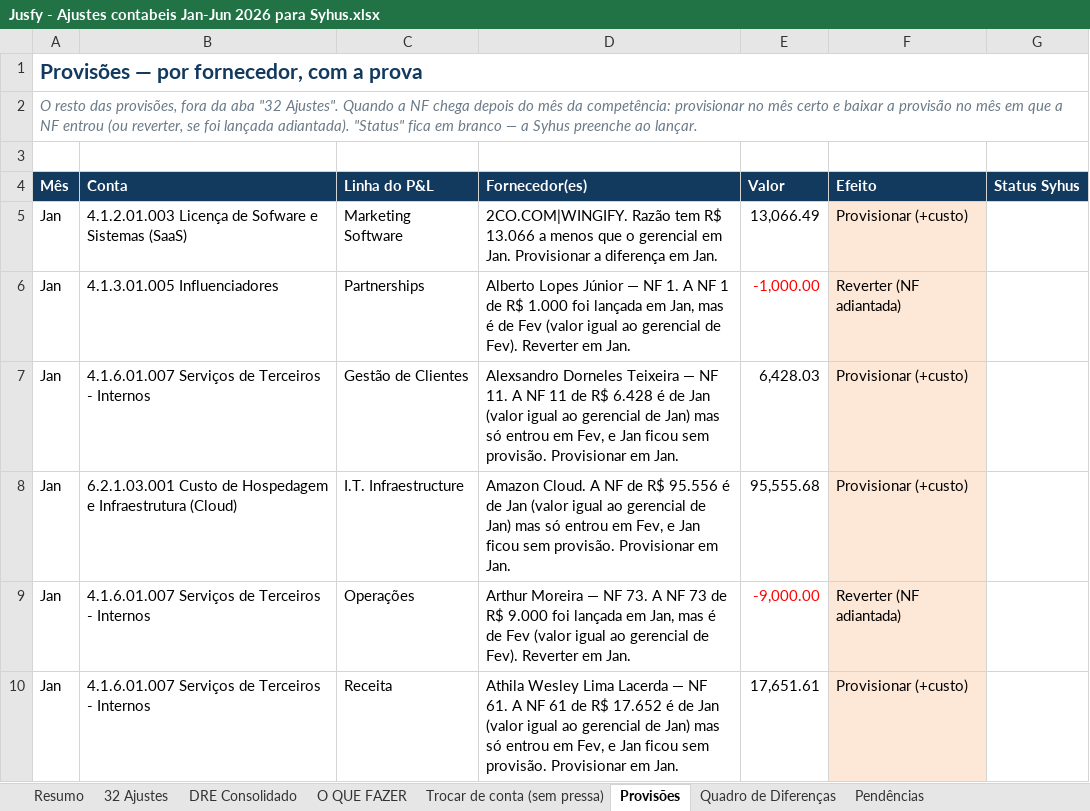
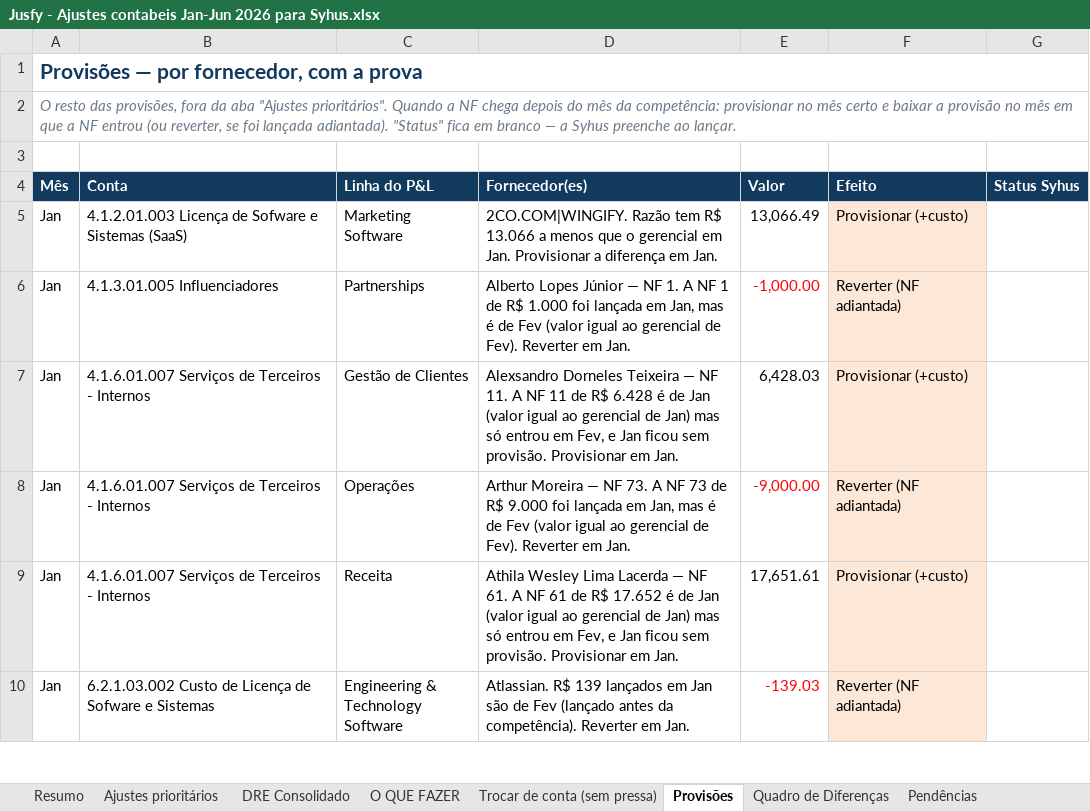
Before and after one commit to nathaliasmiguel-debug/jusfy, an Excel workbook: entregas/Jusfy - Ajustes contabeis Jan-Jun 2026 para Syhus.xlsx, sheet Provisões, drawn as a sheet; only a part is shown; the shorter side is filled out with more unchanged rows; values as stored, in another font and other column widths than the file's, no borders; removed rows and columns are numbered as before the commit, all else as after; the diff covers the shown part only; the diff names each change by its address in the sheet, - before the commit and + after, or states it on an @@ line.

```diff
--- a/entregas/Jusfy - Ajustes contabeis Jan-Jun 2026 para Syhus.xlsx (sheet Provisões)
+++ b/entregas/Jusfy - Ajustes contabeis Jan-Jun 2026 para Syhus.xlsx (sheet Provisões)
-sheet tab: 32 Ajustes
+sheet tab: Ajustes prioritários
-A2 (Mês): …da aba "32 Ajustes". Quando a…
+A2 (Mês): …da aba "Ajustes prioritários". Quando a…
-row 8: Jan | 6.2.1.03.001 Custo de Hospedagem e Infraestrutura (Cloud) | I.T. Infraestructure | Amazon Cloud. A NF de R$ 95.556 é de Jan (valor igual ao gerencial de Jan) mas só entrou em Fev, e Jan ficou sem provisão. Provisionar em Jan. | 95,555.68 | Provisionar (+custo)
```
Also changed, not shown: 4 added rows and 8 removed rows elsewhere in this sheet, sheet O QUE FAZER, sheet Pendências, sheet DRE Consolidado, sheet Ajustes prioritários, sheet Resumo, sheet Trocar de conta (sem pressa).
